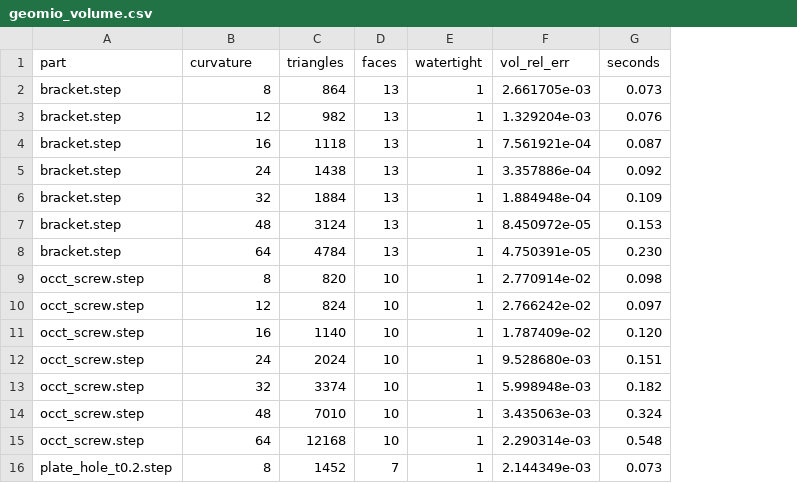
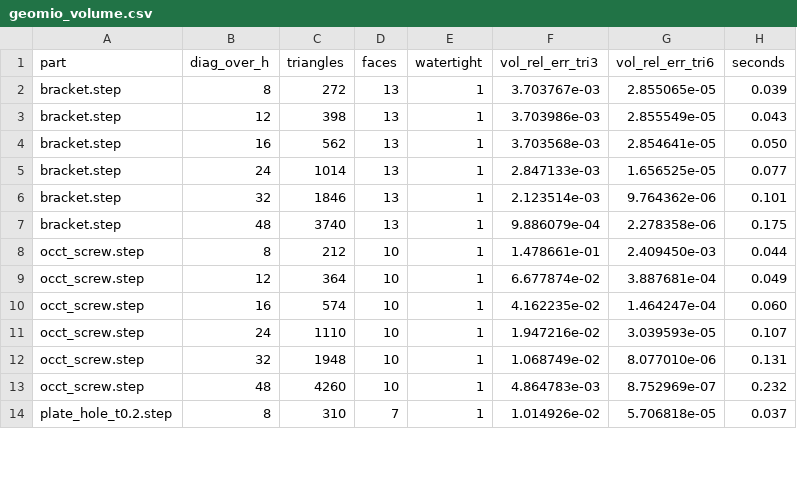
Before and after one commit to Fakasht10/Igabem-elasticity-, a CSV file: results/geomio_volume.csv, drawn as a sheet; only a part is shown; removed rows and columns are numbered as before the commit, all else as after; the diff covers the shown part only; the diff names each change by its address in the sheet, - before the commit and + after, or states it on an @@ line.

```diff
--- a/results/geomio_volume.csv
+++ b/results/geomio_volume.csv
-column F (vol_rel_err), rows 2-7: 2.661705e-03 | 1.329204e-03 | 7.561921e-04 | 3.357886e-04 | 1.884948e-04 | 8.450972e-05; rows 9-14: 2.770914e-02 | 2.766242e-02 | 1.787409e-02 | 9.528680e-03 | 5.998948e-03 | 3.435063e-03; row 16: 2.144349e-03
+column F (vol_rel_err_tri3), rows 2-14: 3.703767e-03 | 3.703986e-03 | 3.703568e-03 | 2.847133e-03 | 2.123514e-03 | 9.886079e-04 | 1.478661e-01 | 6.677874e-02 | 4.162235e-02 | 1.947216e-02 | 1.068749e-02 | 4.864783e-03 | 1.014926e-02
+column G (vol_rel_err_tri6), rows 2-14: 2.855065e-05 | 2.855549e-05 | 2.854641e-05 | 1.656525e-05 | 9.764362e-06 | 2.278358e-06 | 2.409450e-03 | 3.887681e-04 | 1.464247e-04 | 3.039593e-05 | 8.077010e-06 | 8.752969e-07 | 5.706818e-05
-B1: curvature
+B1: diag_over_h
-C2 (triangles): 864
+C2 (triangles): 272
-H2 (seconds): 0.073
+H2 (seconds): 0.039
-C3 (triangles): 982
+C3 (triangles): 398
-H3 (seconds): 0.076
+H3 (seconds): 0.043
-C4 (triangles): 1118
+C4 (triangles): 562
-H4 (seconds): 0.087
+H4 (seconds): 0.050
-C5 (triangles): 1438
+C5 (triangles): 1014
-H5 (seconds): 0.092
+H5 (seconds): 0.077
-C6 (triangles): 1884
+C6 (triangles): 1846
-H6 (seconds): 0.109
+H6 (seconds): 0.101
-C7 (triangles): 3124
+C7 (triangles): 3740
-H7 (seconds): 0.153
+H7 (seconds): 0.175
-row 8: bracket.step | 64 | 4784 | 13 | 1 | 4.750391e-05 | 0.230
-C8 (triangles): 820
+C8 (triangles): 212
-H8 (seconds): 0.098
+H8 (seconds): 0.044
-C9 (triangles): 824
+C9 (triangles): 364
-H9 (seconds): 0.097
+H9 (seconds): 0.049
-C10 (triangles): 1140
+C10 (triangles): 574
-H10 (seconds): 0.120
+H10 (seconds): 0.060
-C11 (triangles): 2024
+C11 (triangles): 1110
-H11 (seconds): 0.151
+H11 (seconds): 0.107
-C12 (triangles): 3374
+C12 (triangles): 1948
-H12 (seconds): 0.182
+H12 (seconds): 0.131
-C13 (triangles): 7010
+C13 (triangles): 4260
-H13 (seconds): 0.324
+H13 (seconds): 0.232
-row 15: occt_screw.step | 64 | 12168 | 10 | 1 | 2.290314e-03 | 0.548
-C14 (triangles): 1452
+C14 (triangles): 310
-H14 (seconds): 0.073
+H14 (seconds): 0.037
```
Also changed, not shown: 1 removed row and 10 edited cells elsewhere in this file, 8 other files.
